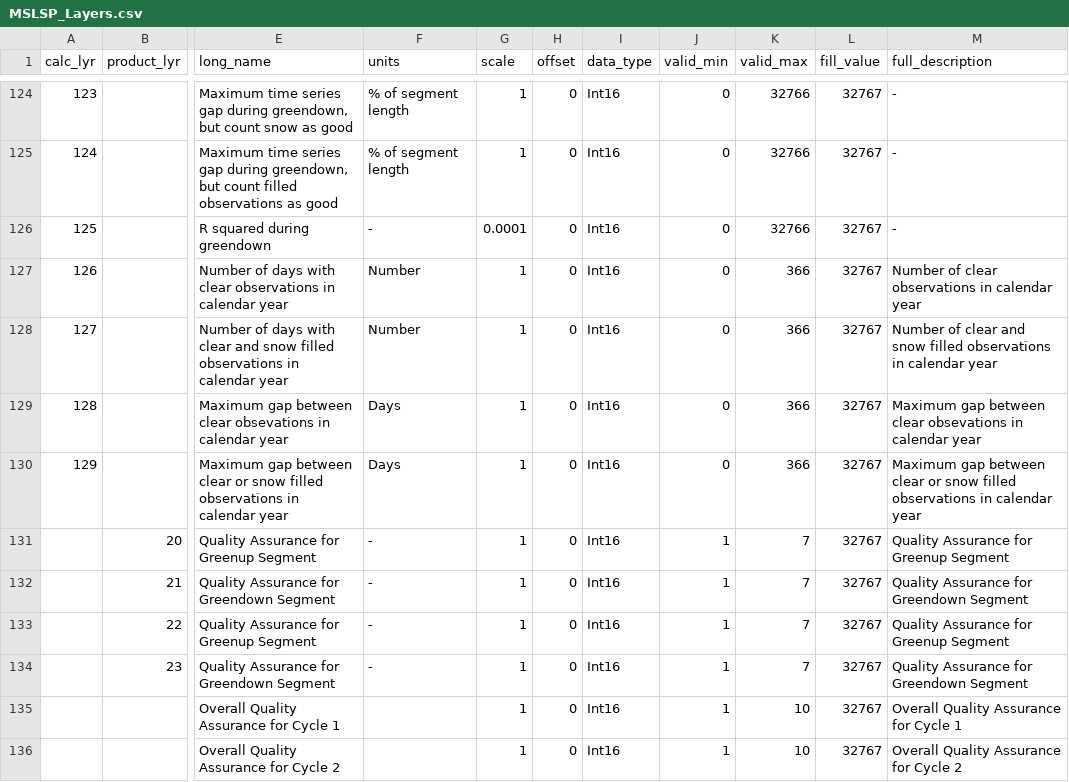
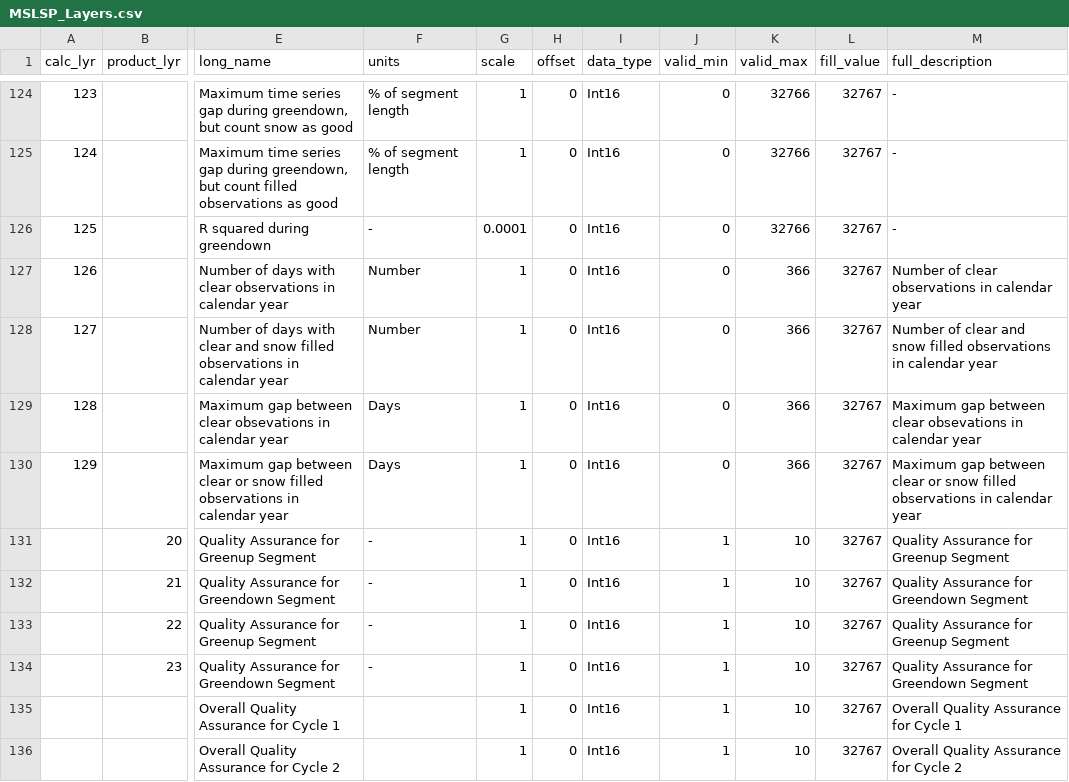
Before and after one commit to BU-LCSC/MSLSP, a CSV file: MSLSP_Layers.csv, drawn as a sheet; only a part is shown, gaps mark what is left out; the diff names each change by its address in the sheet, - before the commit and + after, or states it on an @@ line.

Commit message:
Changed valid range for product QA layers from 1-7 to 1-10.
I changed this before from 1-10 to 1-7, but now I see that the updated V1 code now has QA layers ranging from 1-10 with different definitions from V0 QA layers. This is associated with changes in gap-filling strategies.

```diff
--- a/MSLSP_Layers.csv
+++ b/MSLSP_Layers.csv
-K131:K134 (valid_max): 7
+K131:K134 (valid_max): 10
```
Also changed, not shown: 3 other files.
